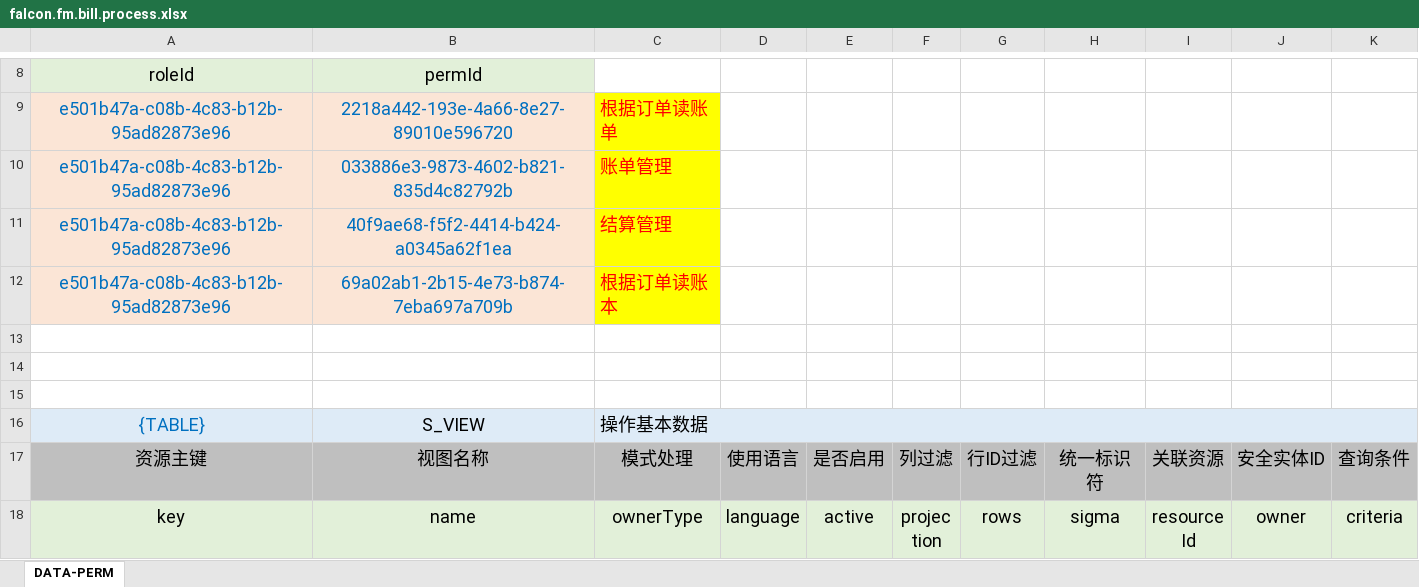
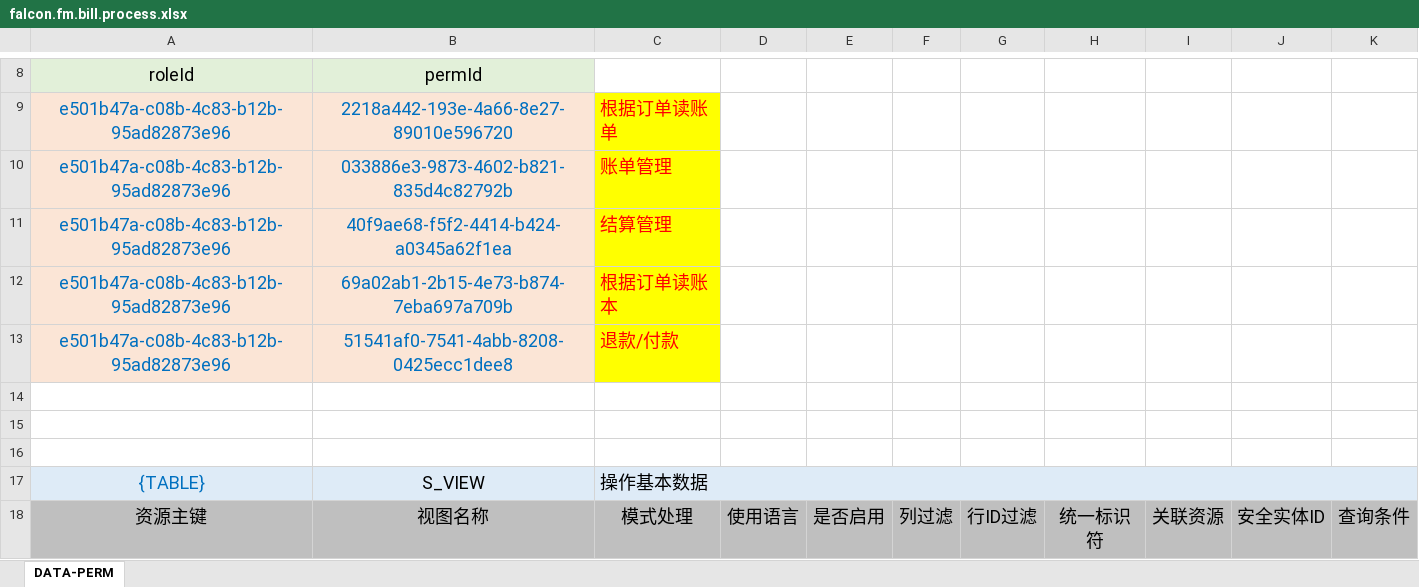
Before and after one commit to silentbalanceyh/vertx-ai, an Excel workbook: src/cab/perm/falcon.fm.bill.process.xlsx, sheet DATA-PERM, drawn as a sheet; only a part is shown, gaps mark what is left out; the shorter side is filled out with more unchanged rows; values as stored, in another font and other column widths than the file's, no borders; the diff names each change by its address in the sheet, - before the commit and + after, or states it on an @@ line.

Commit message:
Bill Processing

```diff
--- a/src/cab/perm/falcon.fm.bill.process.xlsx (sheet DATA-PERM)
+++ b/src/cab/perm/falcon.fm.bill.process.xlsx (sheet DATA-PERM)
+row 13: e501b47a-c08b-4c83-b12b-95ad82873e96 | 51541af0-7541-4abb-8208-0425ecc1dee8 | 退款/付款
```
